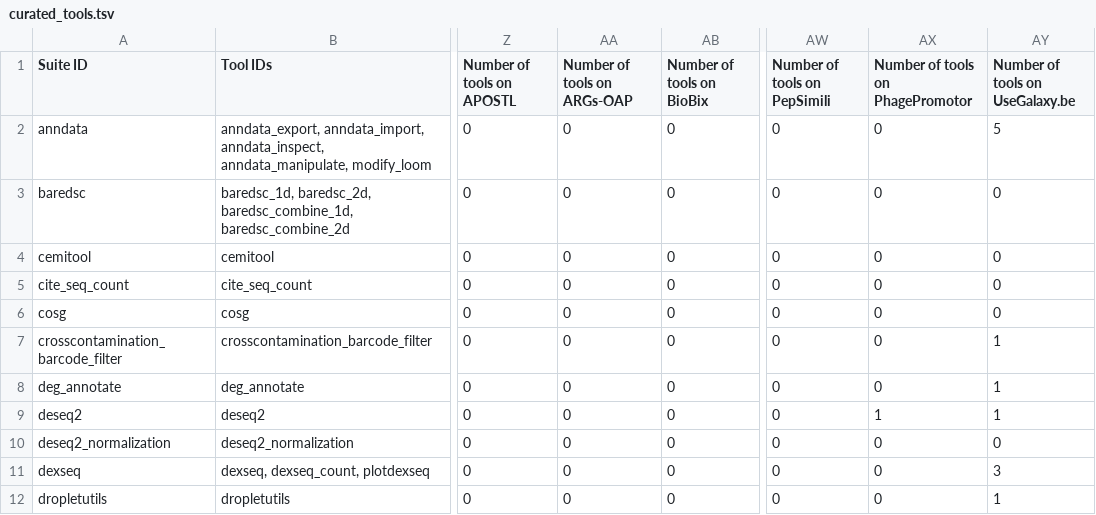
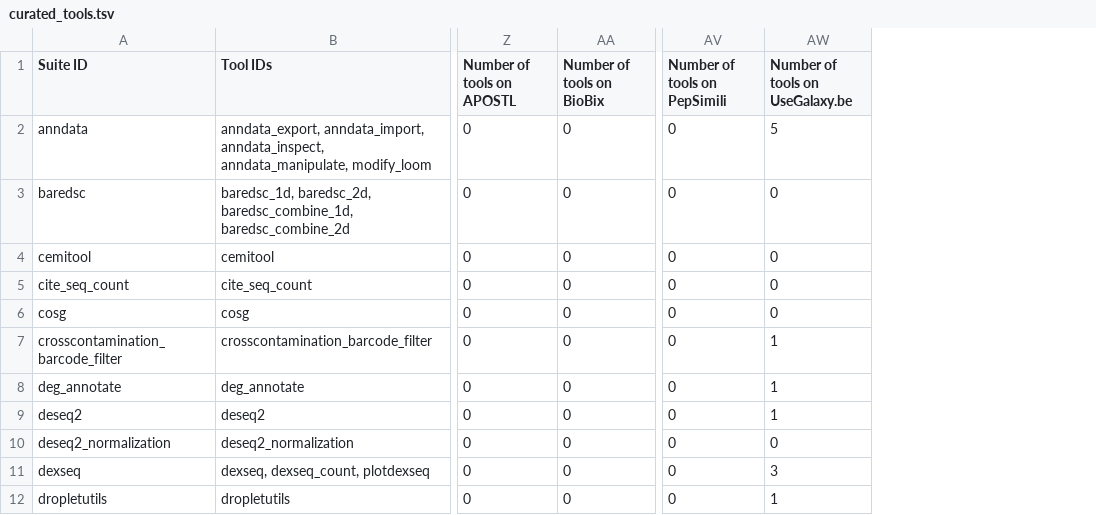
Before and after one commit to galaxyproject/galaxy_codex, a TSV file: communities/spoc/resources/curated_tools.tsv, drawn as a sheet; only a part is shown, gaps mark what is left out; the diff names each change by its address in the sheet, - before the commit and + after, or states it on an @@ line.

```diff
--- a/communities/spoc/resources/curated_tools.tsv
+++ b/communities/spoc/resources/curated_tools.tsv
-column AA (Number of tools on ARGs-OAP), rows 2-12: all 0
-column AX (Number of tools on PhagePromotor), rows 2-12: 0 | 0 | 0 | 0 | 0 | 0 | 0 | 1 | 0 | 0 | 0
```
Also changed, not shown: communities/biodiversity/resources/curated_tools_w_biotools.tsv, communities/biodiversity/resources/curated_tools_wo_biotools.tsv, 40 other files.
